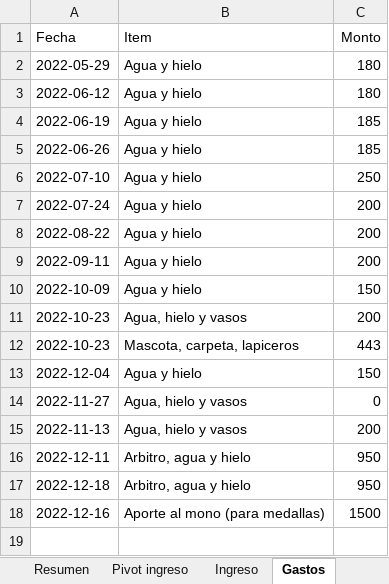
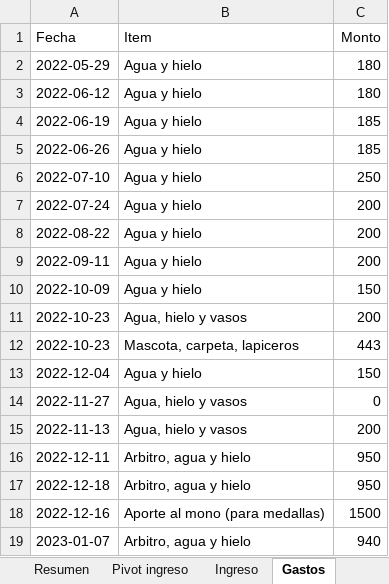
Before and after one commit to Johan-rosa/goat_website, an Excel workbook: data/aportes.xlsx, sheet Gastos, drawn as a sheet; values as stored, in another font and other column widths than the file's, no borders; the diff names each change by its address in the sheet, - before the commit and + after, or states it on an @@ line.

```diff
--- a/data/aportes.xlsx (sheet Gastos)
+++ b/data/aportes.xlsx (sheet Gastos)
+row 19: 2023-01-07 | Arbitro, agua y hielo | 940
```
Also changed, not shown: sheet Ingreso, sheet Cuentas por cobrar, other sheet tabs, 2 other files.
